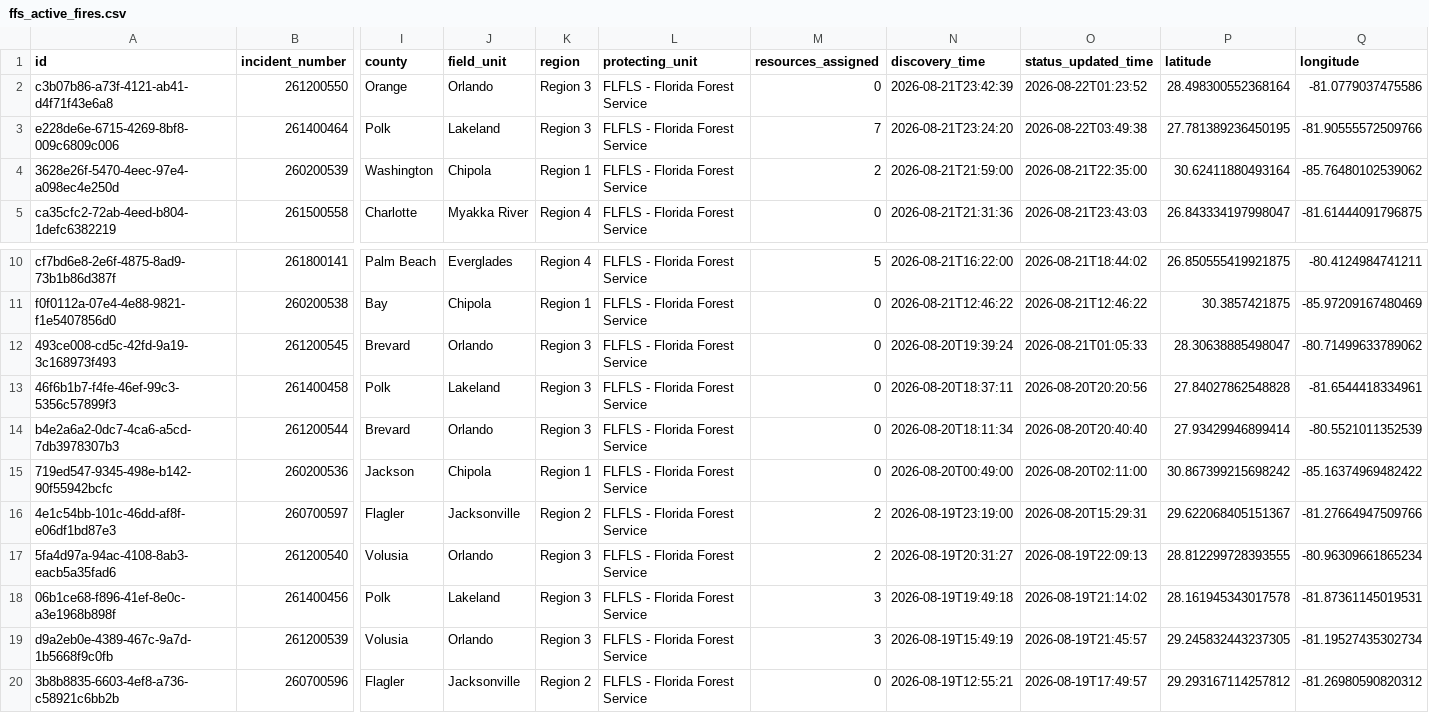
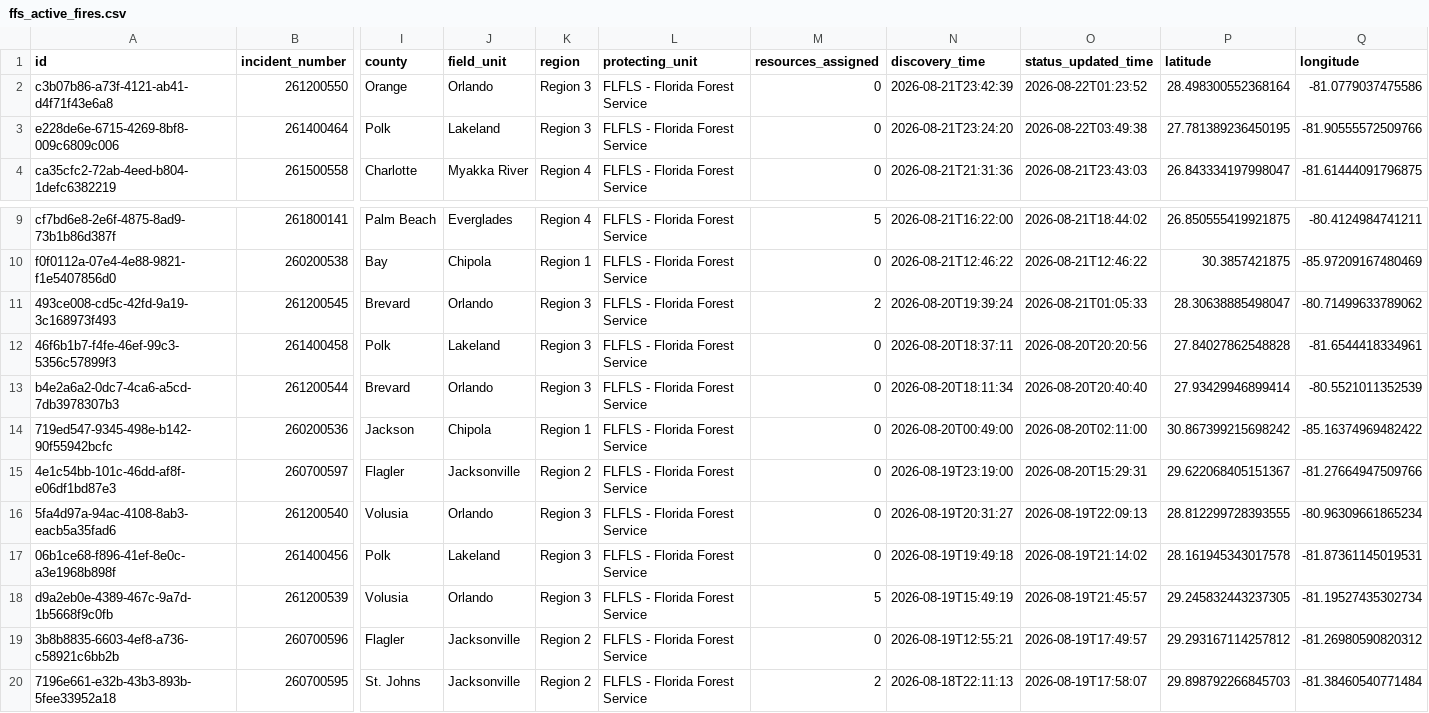
Before and after one commit to SunSentinel/wildfire-tracking-map, a CSV file: ffs_active_fires.csv, drawn as a sheet; only a part is shown, gaps mark what is left out; the shorter side is filled out with more unchanged rows; removed rows and columns are numbered as before the commit, all else as after; rows hold the shown columns only; the diff names each change by its address in the sheet, - before the commit and + after, or states it on an @@ line.

```diff
--- a/ffs_active_fires.csv
+++ b/ffs_active_fires.csv
-M3 (resources_assigned): 7
+M3 (resources_assigned): 0
-row 4: 3628e26f-5470-4eec-97e4-a098ec4e250d | 260200539 | Washington | Chipola | Region 1 | FLFLS - Florida Forest Service | 2 | 2026-08-21T21:59:00 | 2026-08-21T22:35:00 | 30.62411880493164 | -85.76480102539062
-M11 (resources_assigned): 0
+M11 (resources_assigned): 2
-M15:M16 (resources_assigned): 2
+M15:M16 (resources_assigned): 0
-M17 (resources_assigned): 3
+M17 (resources_assigned): 0
-M18 (resources_assigned): 3
+M18 (resources_assigned): 5
```
Also changed, not shown: 2 other files.
